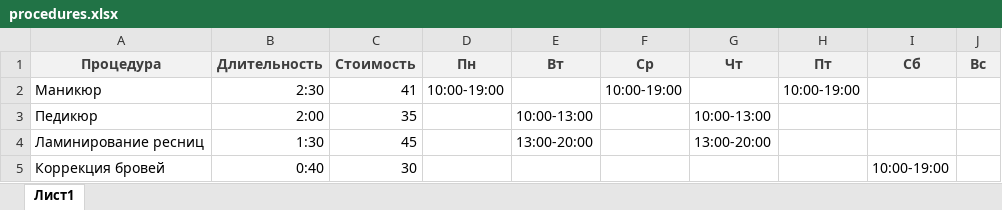
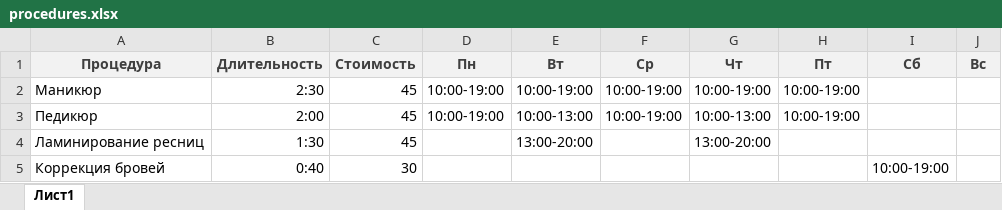
Before and after one commit to Voffanich/saloon_bot, an Excel workbook: user_data/procedures.xlsx, sheet Лист1, drawn as a sheet; values as stored, in another font and other column widths than the file's, no borders; the diff names each change by its address in the sheet, - before the commit and + after, or states it on an @@ line.

```diff
--- a/user_data/procedures.xlsx (sheet Лист1)
+++ b/user_data/procedures.xlsx (sheet Лист1)
-C2 (Стоимость): 41
+C2 (Стоимость): 45
-E2 (Вт): (empty)
+E2 (Вт): 10:00-19:00
-G2 (Чт): (empty)
+G2 (Чт): 10:00-19:00
-C3 (Стоимость): 35
+C3 (Стоимость): 45
-D3 (Пн): (empty)
+D3 (Пн): 10:00-19:00
-F3 (Ср): (empty)
+F3 (Ср): 10:00-19:00
-H3 (Пт): (empty)
+H3 (Пт): 10:00-19:00
```
Also changed, not shown: 9 other files.
